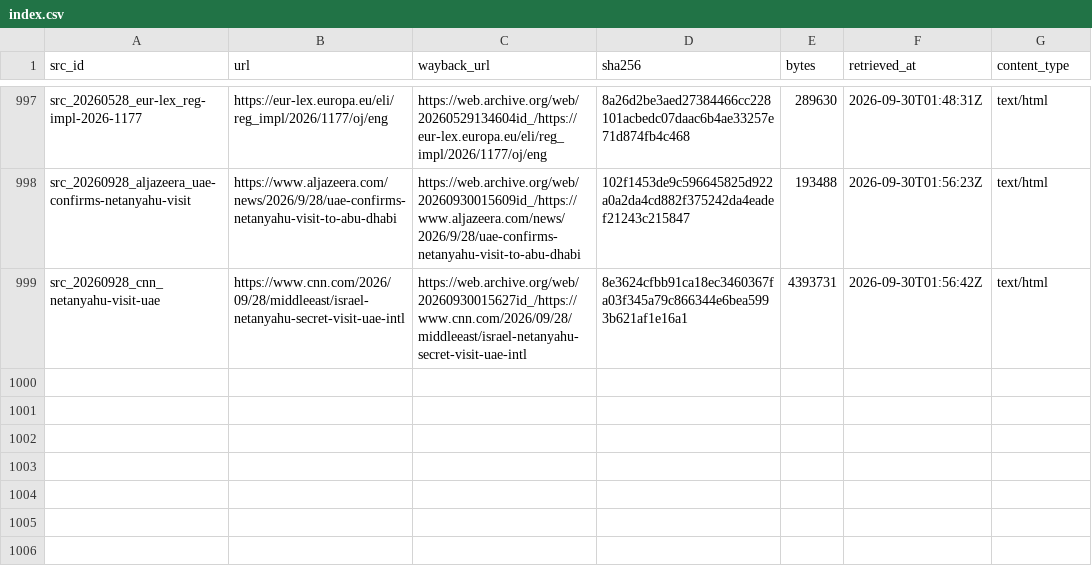
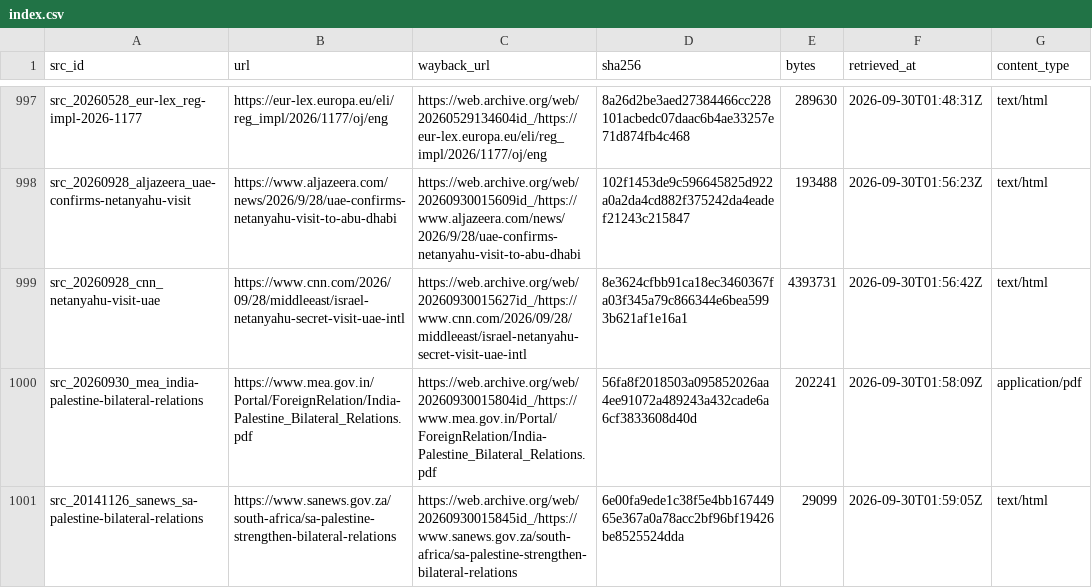
Before and after one commit to mohazed/GAI, a CSV file: archive/index.csv, drawn as a sheet; only a part is shown, gaps mark what is left out.

```diff
--- a/archive/index.csv
+++ b/archive/index.csv
@@ -999 +999,3 @@ src_20260928_aljazeera_uae-confirms-netanyahu-visit,https://www.aljazeera.com/ne
 src_20260928_cnn_netanyahu-visit-uae,https://www.cnn.com/2026/09/28/middleeast/israel-netanyahu-secret-visit-uae-intl,https://web.archive.org/web/20260930015627id_/https://www.cnn.com/2026/09/28/middleeast/israel-netanyahu-secret-visit-uae-intl,8e3624cfbb91ca18ec3460367fa03f345a79c866344e6bea5993b621af1e16a1,4393731,2026-09-30T01:56:42Z,text/html
+src_20260930_mea_india-palestine-bilateral-relations,https://www.mea.gov.in/Portal/ForeignRelation/India-Palestine_Bilateral_Relations.pdf,https://web.archive.org/web/20260930015804id_/https://www.mea.gov.in/Portal/ForeignRelation/India-Palestine_Bilateral_Relations.pdf,56fa8f2018503a095852026aa4ee91072a489243a432cade6a6cf3833608d40d,202241,2026-09-30T01:58:09Z,application/pdf
+src_20141126_sanews_sa-palestine-bilateral-relations,https://www.sanews.gov.za/south-africa/sa-palestine-strengthen-bilateral-relations,https://web.archive.org/web/20260930015845id_/https://www.sanews.gov.za/south-africa/sa-palestine-strengthen-bilateral-relations,6e00fa9ede1c38f5e4bb16744965e367a0a78acc2bf96bf19426be8525524dda,29099,2026-09-30T01:59:05Z,text/html
```
Also changed, not shown: data/structured/recognitions.csv, 7 other files.
